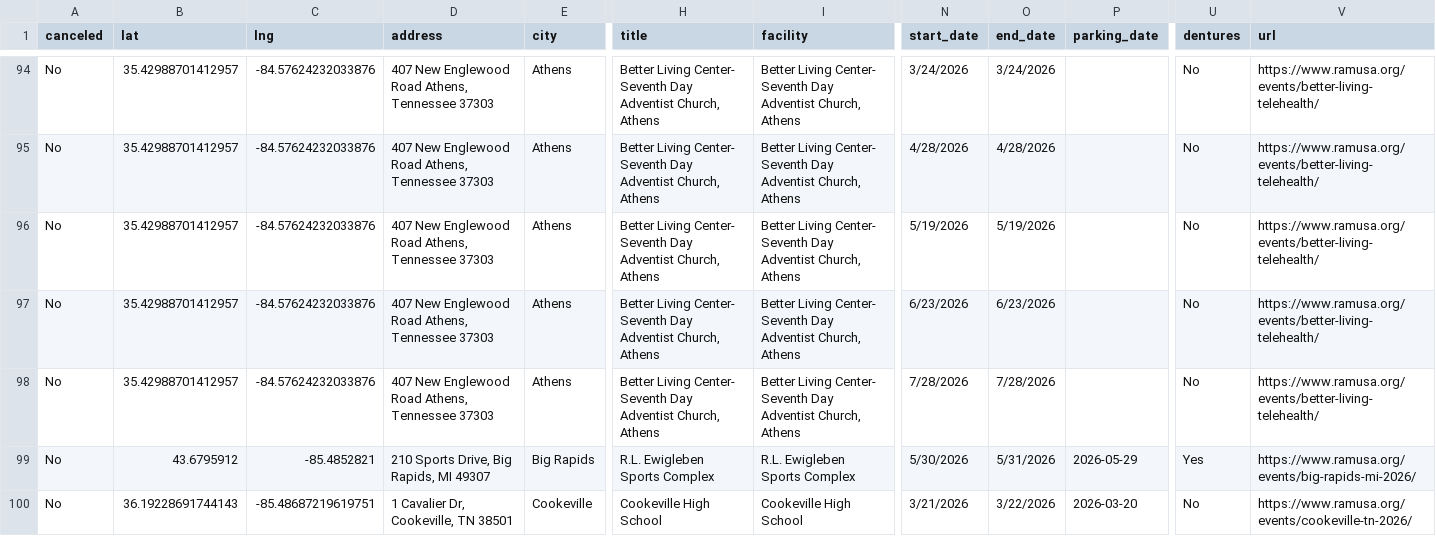
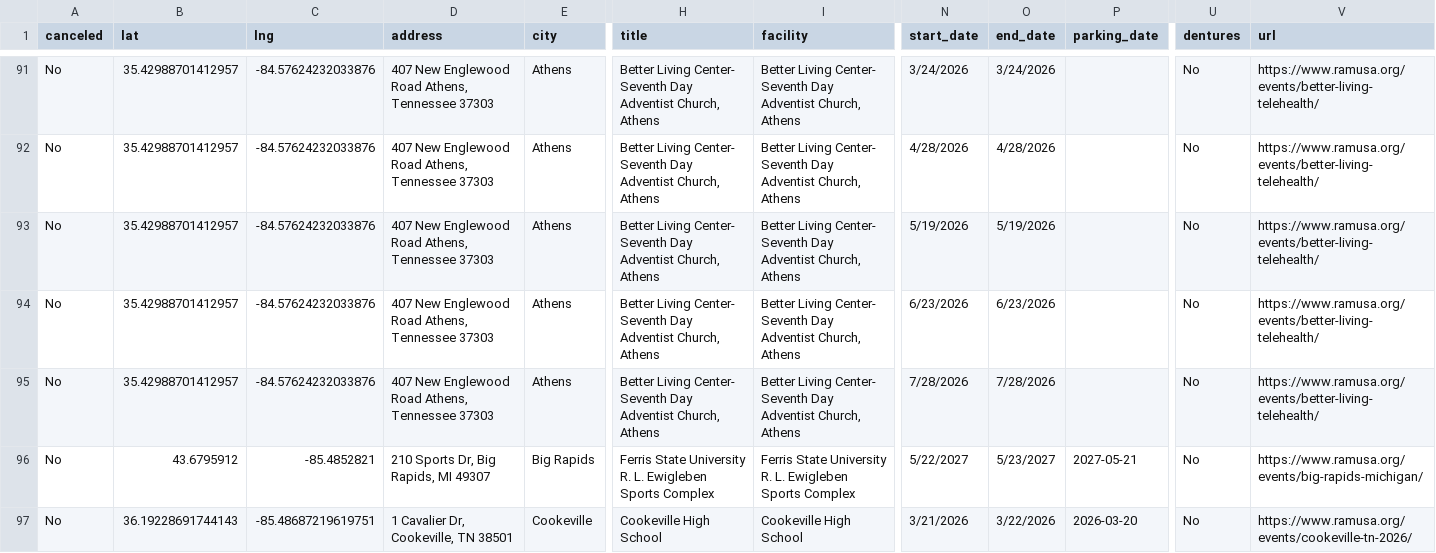
Before and after one commit to ITDeptAdmin/ScheduleMap, a CSV file: Clinic Master Schedule for git.csv, drawn as a sheet; only a part is shown, gaps mark what is left out; addresses are those after the commit; the diff covers the shown part only; the diff names each change by its address in the sheet, - before the commit and + after, or states it on an @@ line.

```diff
--- a/Clinic Master Schedule for git.csv
+++ b/Clinic Master Schedule for git.csv
-D96 (address): 210 Sports Drive, Big Rapids, MI 49307
+D96 (address): 210 Sports Dr, Big Rapids, MI 49307
-H96 (title): R.L. Ewigleben Sports Complex
+H96 (title): Ferris State University R. L. Ewigleben Sports Complex
-I96 (facility): R.L. Ewigleben Sports Complex
+I96 (facility): Ferris State University R. L. Ewigleben Sports Complex
-N96 (start_date): 5/30/2026
+N96 (start_date): 5/22/2027
-O96 (end_date): 5/31/2026
+O96 (end_date): 5/23/2027
-P96 (parking_date): 2026-05-29
+P96 (parking_date): 2027-05-21
-U96 (dentures): Yes
+U96 (dentures): No
-V96 (url): https://www.ramusa.org/events/big-rapids-mi-2026/
+V96 (url): https://www.ramusa.org/events/big-rapids-michigan/
```
Also changed, not shown: 1 added row, 5 removed rows and 18 edited cells elsewhere in this file.
